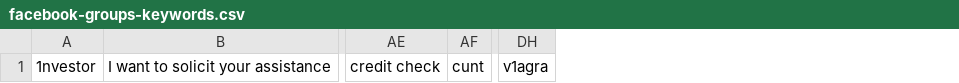
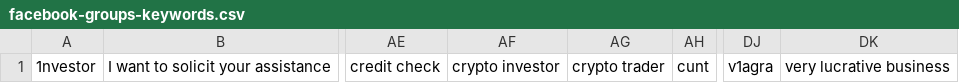
Before and after one commit to mitchellkrogza/Global-List-Facebook-Groups-Keyword-Moderation-Alerts, a CSV file: facebook-groups-keywords.csv, drawn as a sheet; only a part is shown, gaps mark what is left out; the diff names each change by its address in the sheet, - before the commit and + after, or states it on an @@ line.

```diff
--- a/facebook-groups-keywords.csv
+++ b/facebook-groups-keywords.csv
+column AF, row 1: crypto investor
+column AG, row 1: crypto trader
+column DK, row 1: very lucrative business
```
Also changed, not shown: 2 other files.
